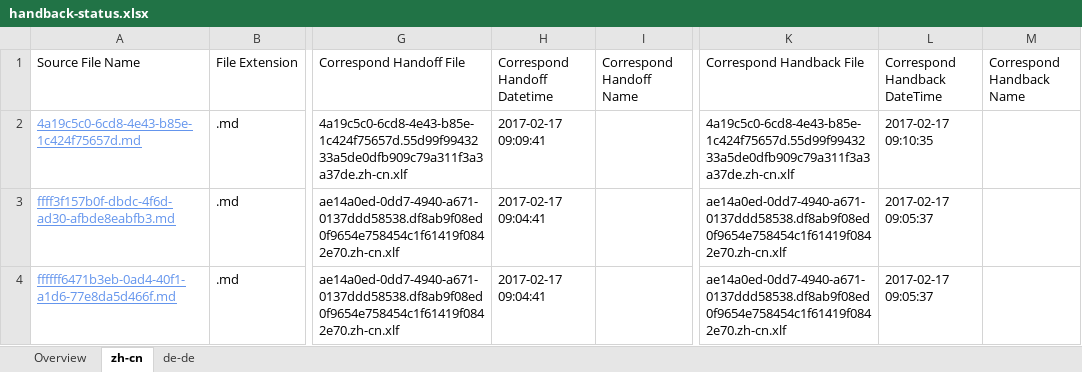
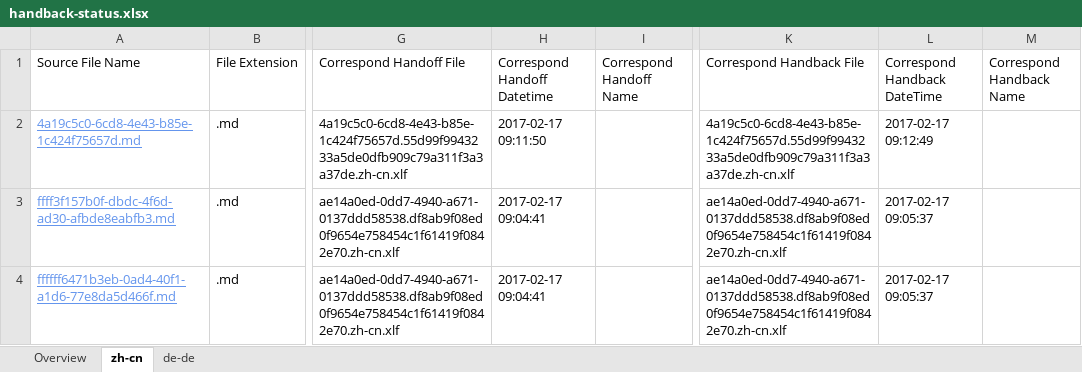
Before and after one commit to OpenLocalizationTestOrg/ol-test4-handback, an Excel workbook: ol-handback/OpenLocalizationTestOrg/ol-test0/xinjiang/handback-status.xlsx, sheet zh-cn, drawn as a sheet; only a part is shown, gaps mark what is left out; values as stored, in another font and other column widths than the file's, no borders; table styles not drawn; the diff names each change by its address in the sheet, - before the commit and + after, or states it on an @@ line.

```diff
--- a/ol-handback/OpenLocalizationTestOrg/ol-test0/xinjiang/handback-status.xlsx (sheet zh-cn)
+++ b/ol-handback/OpenLocalizationTestOrg/ol-test0/xinjiang/handback-status.xlsx (sheet zh-cn)
-H2 (Correspond Handoff Datetime): 2017-02-17 09:09:41
+H2 (Correspond Handoff Datetime): 2017-02-17 09:11:50
-L2 (Correspond Handback DateTime): 2017-02-17 09:10:35
+L2 (Correspond Handback DateTime): 2017-02-17 09:12:49
```
Also changed, not shown: sheet de-de, sheet Overview, ol-handback/OpenLocalizationTestOrg/ol-test0/xinjiang/localization-status.xlsx.
